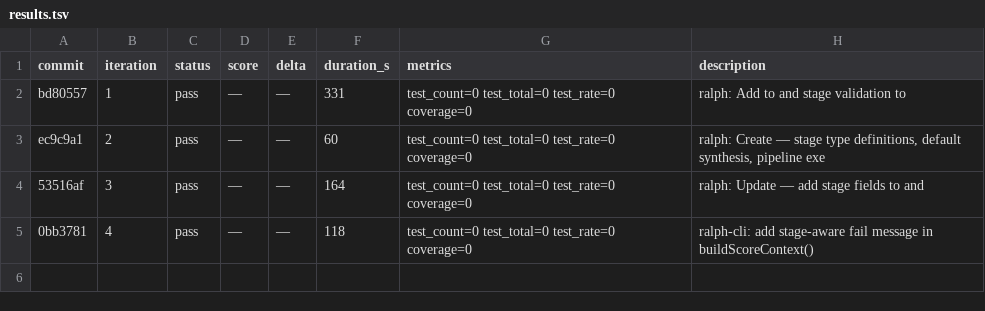
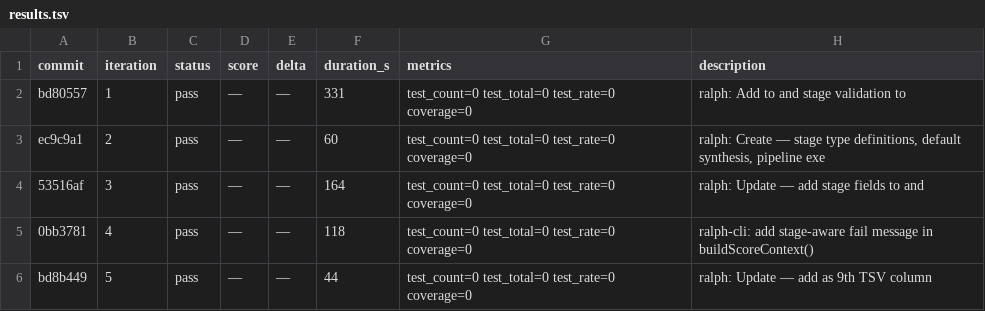
Before and after one commit to OpenCnid/ralph-cli, a TSV file: .ralph/results.tsv, drawn as a sheet; the diff names each change by its address in the sheet, - before the commit and + after, or states it on an @@ line.

Commit message:
ralph: Refactor  to use the stage pipeline executor

```diff
--- a/.ralph/results.tsv
+++ b/.ralph/results.tsv
+row 6: bd8b449 | 5 | pass | — | — | 44 | test_count=0 test_total=0 test_rate=0 coverage=0 | ralph: Update — add as 9th TSV column
```
